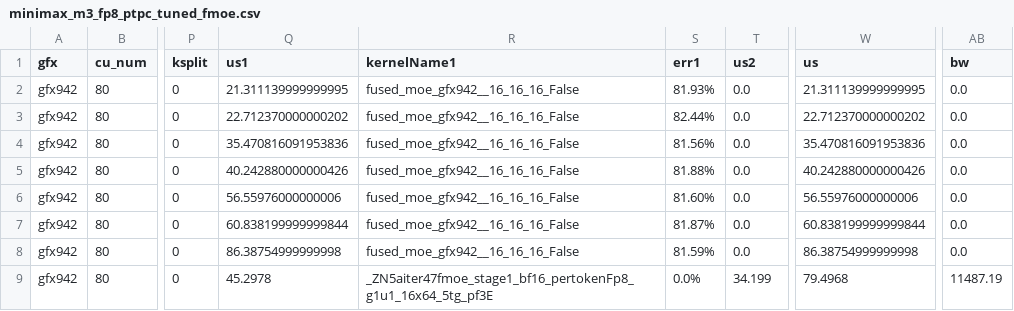
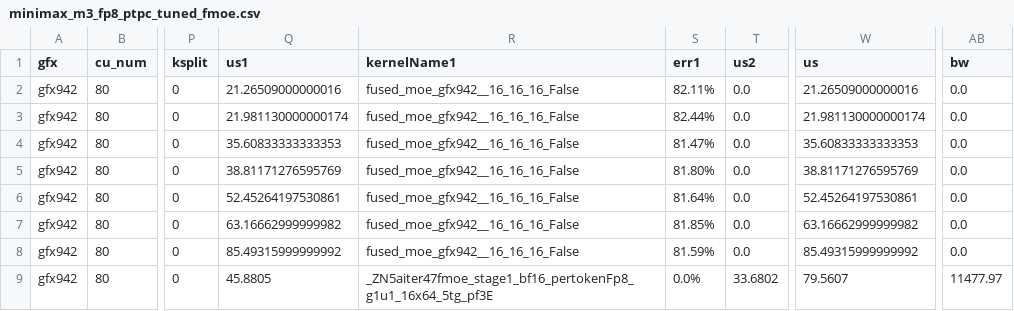
Before and after one commit to apinge/aiter, a CSV file: aiter/configs/model_configs/minimax_m3_fp8_ptpc_tuned_fmoe.csv, drawn as a sheet; only a part is shown, gaps mark what is left out; the diff covers the shown part only; the diff names each change by its address in the sheet, - before the commit and + after, or states it on an @@ line.

```diff
--- a/aiter/configs/model_configs/minimax_m3_fp8_ptpc_tuned_fmoe.csv
+++ b/aiter/configs/model_configs/minimax_m3_fp8_ptpc_tuned_fmoe.csv
-Q2 (us1): 21.311139999999995
+Q2 (us1): 21.26509000000016
-S2 (err1): 81.93%
+S2 (err1): 82.11%
-W2 (us): 21.311139999999995
+W2 (us): 21.26509000000016
-Q3 (us1): 22.712370000000202
+Q3 (us1): 21.981130000000174
-W3 (us): 22.712370000000202
+W3 (us): 21.981130000000174
-Q4 (us1): 35.470816091953836
+Q4 (us1): 35.60833333333353
-S4 (err1): 81.56%
+S4 (err1): 81.47%
-W4 (us): 35.470816091953836
+W4 (us): 35.60833333333353
-Q5 (us1): 40.242880000000426
+Q5 (us1): 38.81171276595769
-S5 (err1): 81.88%
+S5 (err1): 81.80%
-W5 (us): 40.242880000000426
+W5 (us): 38.81171276595769
-Q6 (us1): 56.55976000000006
+Q6 (us1): 52.45264197530861
-S6 (err1): 81.60%
+S6 (err1): 81.64%
-W6 (us): 56.55976000000006
+W6 (us): 52.45264197530861
-Q7 (us1): 60.838199999999844
+Q7 (us1): 63.16662999999982
-S7 (err1): 81.87%
+S7 (err1): 81.85%
-W7 (us): 60.838199999999844
+W7 (us): 63.16662999999982
-Q8 (us1): 86.38754999999998
+Q8 (us1): 85.49315999999992
-W8 (us): 86.38754999999998
+W8 (us): 85.49315999999992
-Q9 (us1): 45.2978
+Q9 (us1): 45.8805
-T9 (us2): 34.199
+T9 (us2): 33.6802
-W9 (us): 79.4968
+W9 (us): 79.5607
-AB9 (bw): 11487.19
+AB9 (bw): 11477.97
```
Also changed, not shown: 119 edited cells elsewhere in this file, 1 other file.
